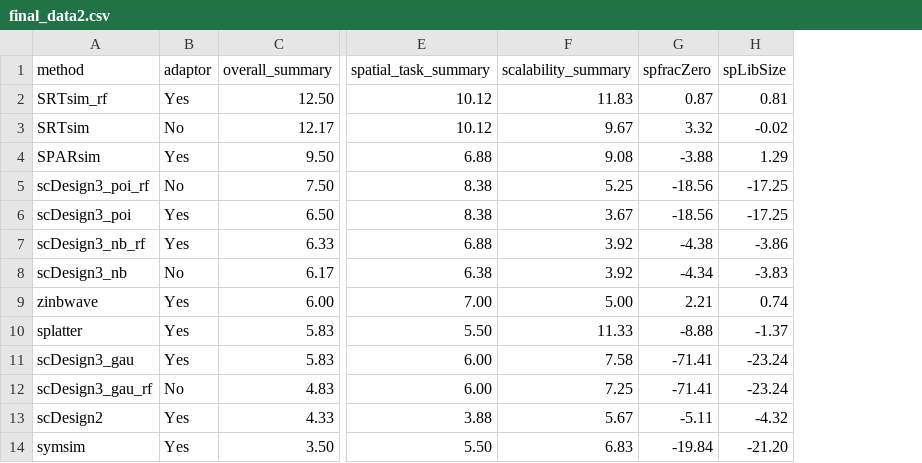
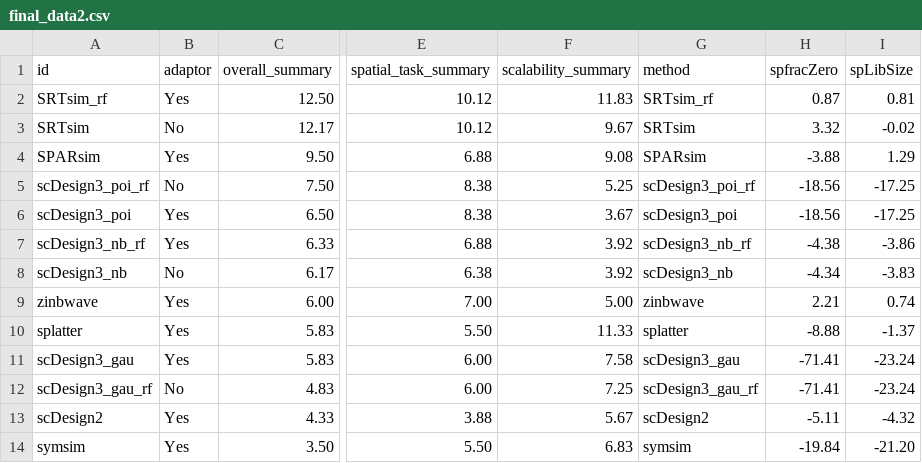
Before and after one commit to SydneyBioX/SpatialSimbench_website, a CSV file: docs/results/data/final_data2.csv, drawn as a sheet; only a part is shown, gaps mark what is left out; the diff names each change by its address in the sheet, - before the commit and + after, or states it on an @@ line.

```diff
--- a/docs/results/data/final_data2.csv
+++ b/docs/results/data/final_data2.csv
+column G (method), rows 2-14: SRTsim_rf | SRTsim | SPARsim | scDesign3_poi_rf | scDesign3_poi | scDesign3_nb_rf | scDesign3_nb | zinbwave | splatter | scDesign3_gau | scDesign3_gau_rf | scDesign2 | symsim
-A1: method
+A1: id
```
Also changed, not shown: results/data/final_data2.csv, 18 other files.
